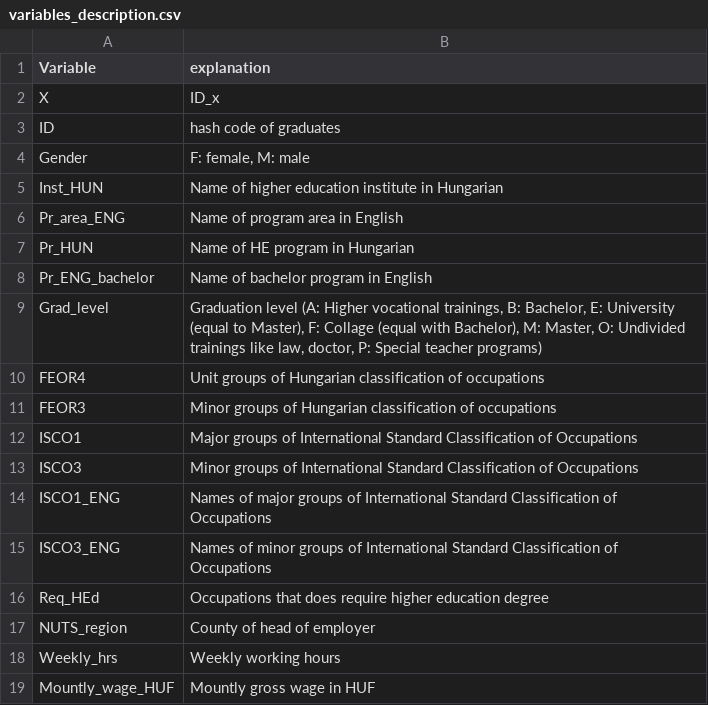
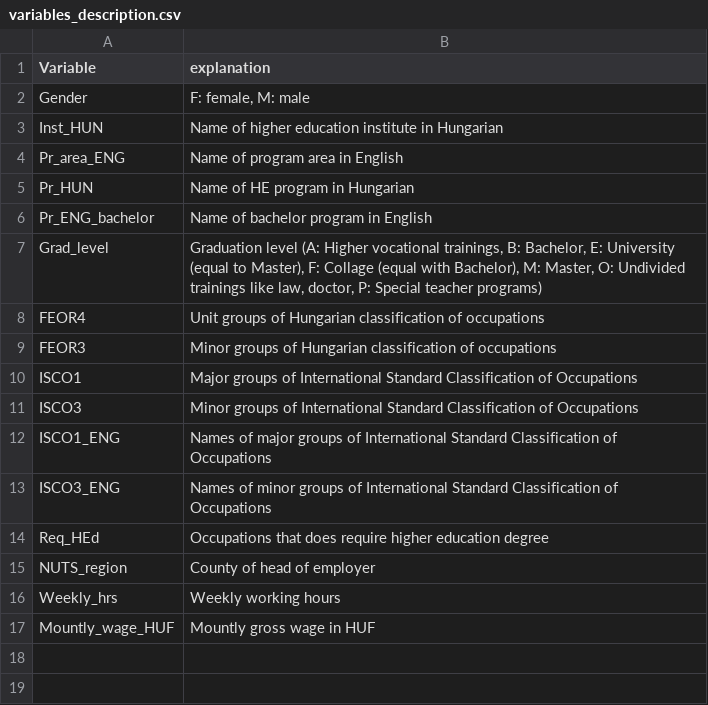
Before and after one commit to abonyilab/Edu_Mine_Graph, a CSV file: variables_description.csv, drawn as a sheet; the diff names each change by its address in the sheet, - before the commit and + after, or states it on an @@ line.

Commit message:
Add files via upload

```diff
--- a/variables_description.csv
+++ b/variables_description.csv
-row 2: X | ID_x
-row 3: ID | hash code of graduates
```
